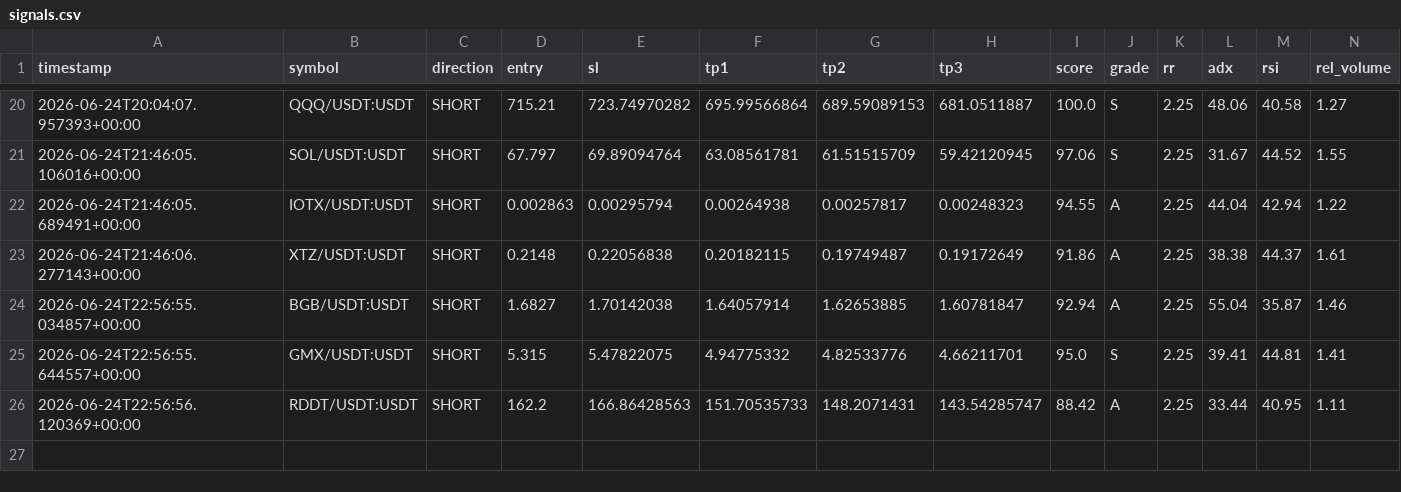
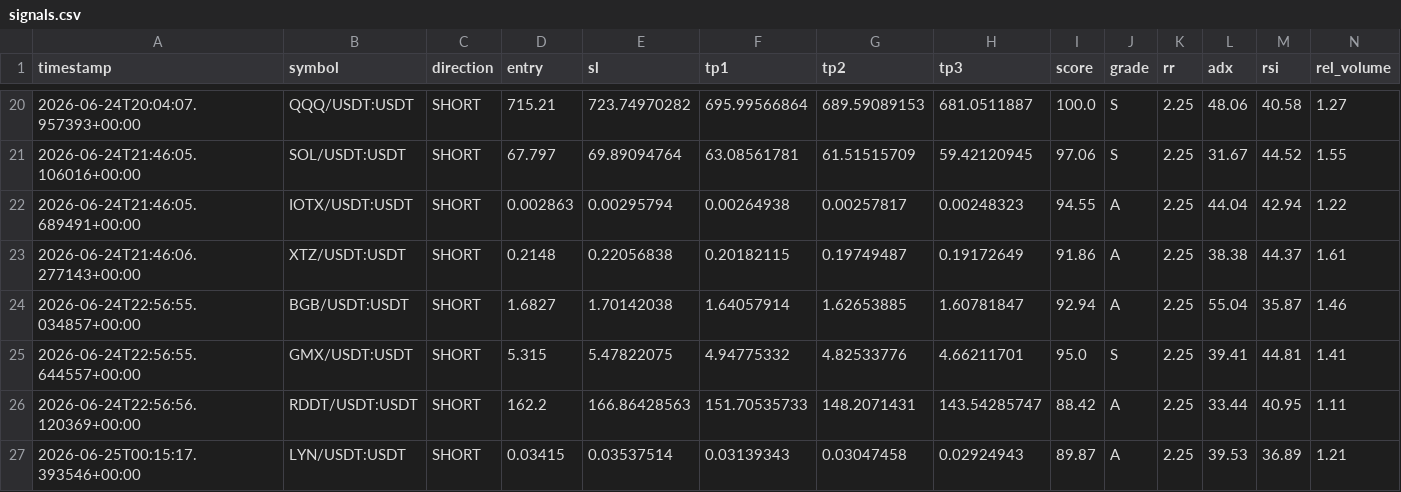
Before and after one commit to Mystgraider/ai-crypto-scan, a CSV file: storage/signals.csv, drawn as a sheet; only a part is shown, gaps mark what is left out; rows hold the shown columns only; the diff names each change by its address in the sheet, - before the commit and + after, or states it on an @@ line.

Commit message:
chore: update signals [skip ci]

```diff
--- a/storage/signals.csv
+++ b/storage/signals.csv
+row 27: 2026-06-25T00:15:17.393546+00:00 | LYN/USDT:USDT | SHORT | 0.03415 | 0.03537514 | 0.03139343 | 0.03047458 | 0.02924943 | 89.87 | A | 2.25 | 39.53 | 36.89 | 1.21
```
Also changed, not shown: 1 other file.
